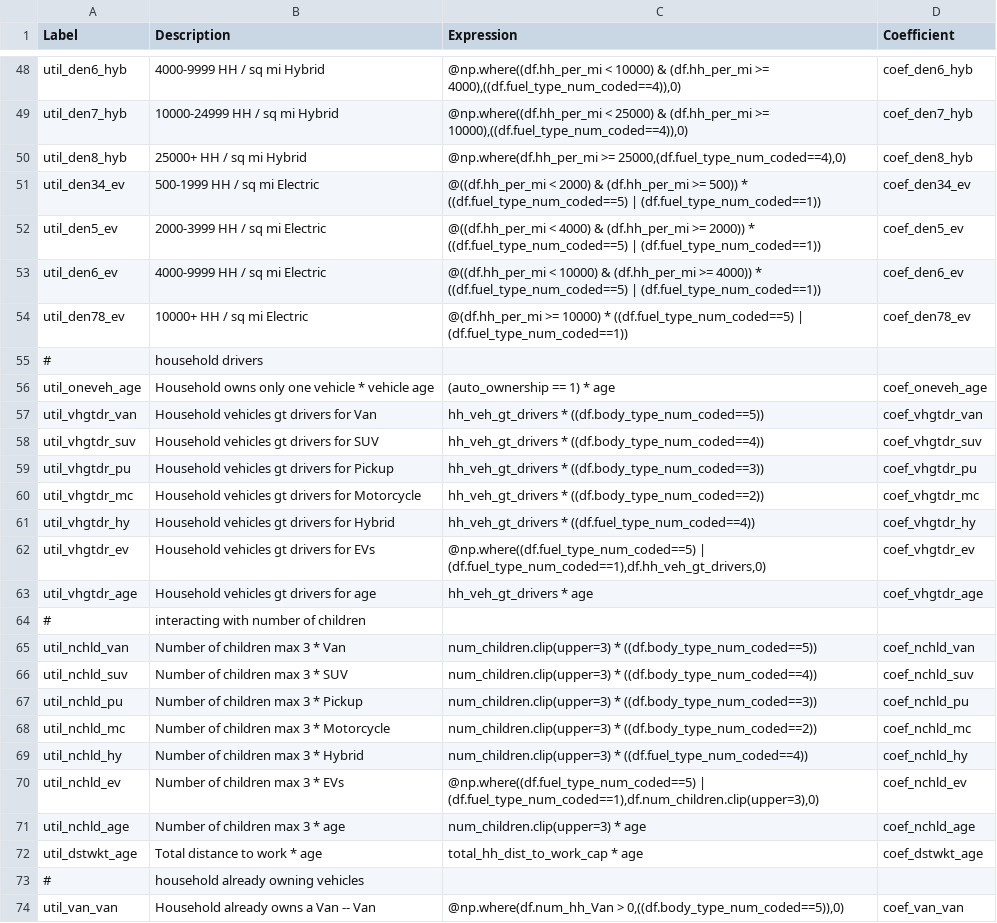
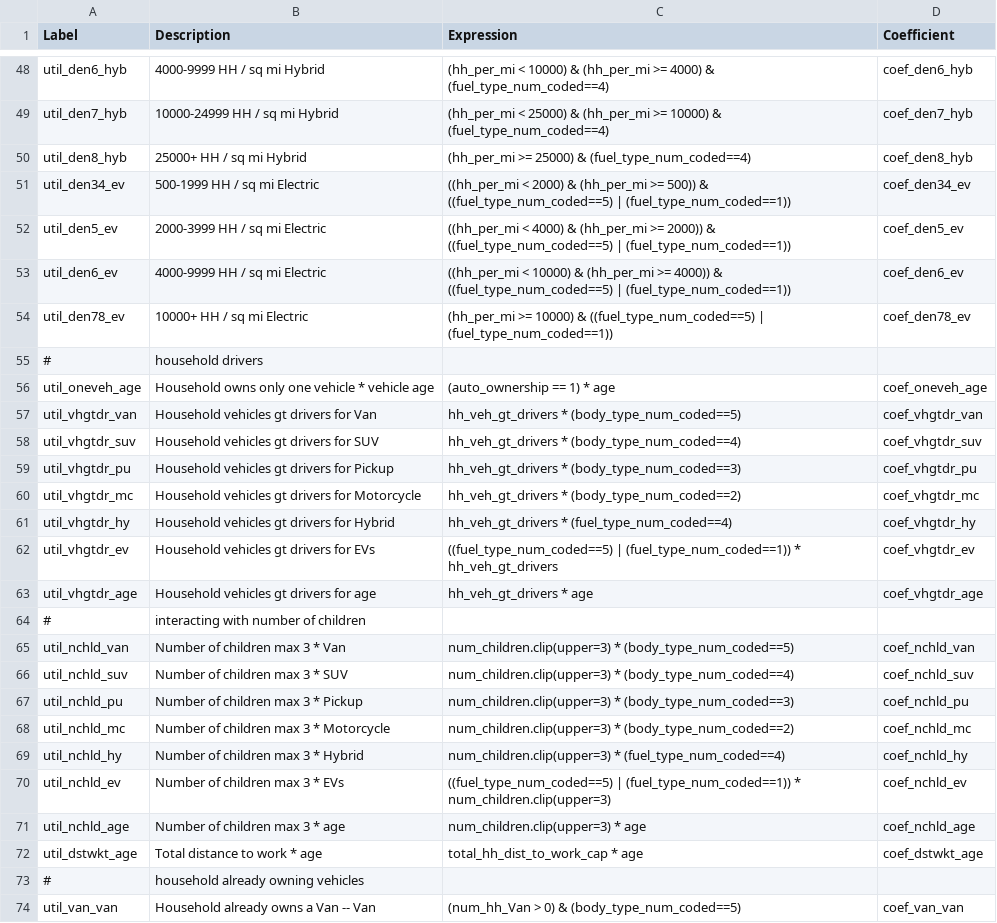
Before and after one commit to ActivitySim/activitysim-prototype-mtc, a CSV file: ext-configs/vehicle_type_choice_op4.csv, drawn as a sheet; only a part is shown, gaps mark what is left out; the diff covers the shown part only; the diff names each change by its address in the sheet, - before the commit and + after, or states it on an @@ line.

Commit message:
veh type expressions cleanup

```diff
--- a/ext-configs/vehicle_type_choice_op4.csv
+++ b/ext-configs/vehicle_type_choice_op4.csv
-C48 (Expression): @np.where((df.hh_per_mi < 10000) & (df.hh_per_mi >= 4000),((df.fuel_type_num_coded==4)),0)
+C48 (Expression): (hh_per_mi < 10000) & (hh_per_mi >= 4000) & (fuel_type_num_coded==4)
-C49 (Expression): @np.where((df.hh_per_mi < 25000) & (df.hh_per_mi >= 10000),((df.fuel_type_num_coded==4)),0)
+C49 (Expression): (hh_per_mi < 25000) & (hh_per_mi >= 10000) & (fuel_type_num_coded==4)
-C50 (Expression): @np.where(df.hh_per_mi >= 25000,(df.fuel_type_num_coded==4),0)
+C50 (Expression): (hh_per_mi >= 25000) & (fuel_type_num_coded==4)
-C51 (Expression): @((df.hh_per_mi < 2000) & (df.hh_per_mi >= 500)) * ((df.fuel_type_num_coded==5) | (df.fuel_type_num_coded==1))
+C51 (Expression): ((hh_per_mi < 2000) & (hh_per_mi >= 500)) & ((fuel_type_num_coded==5) | (fuel_type_num_coded==1))
-C52 (Expression): @((df.hh_per_mi < 4000) & (df.hh_per_mi >= 2000)) * ((df.fuel_type_num_coded==5) | (df.fuel_type_num_coded==1))
+C52 (Expression): ((hh_per_mi < 4000) & (hh_per_mi >= 2000)) & ((fuel_type_num_coded==5) | (fuel_type_num_coded==1))
-C53 (Expression): @((df.hh_per_mi < 10000) & (df.hh_per_mi >= 4000)) * ((df.fuel_type_num_coded==5) | (df.fuel_type_num_coded==1))
+C53 (Expression): ((hh_per_mi < 10000) & (hh_per_mi >= 4000)) & ((fuel_type_num_coded==5) | (fuel_type_num_coded==1))
-C54 (Expression): @(df.hh_per_mi >= 10000) * ((df.fuel_type_num_coded==5) | (df.fuel_type_num_coded==1))
+C54 (Expression): (hh_per_mi >= 10000) & ((fuel_type_num_coded==5) | (fuel_type_num_coded==1))
-C57 (Expression): hh_veh_gt_drivers * ((df.body_type_num_coded==5))
+C57 (Expression): hh_veh_gt_drivers * (body_type_num_coded==5)
-C58 (Expression): hh_veh_gt_drivers * ((df.body_type_num_coded==4))
+C58 (Expression): hh_veh_gt_drivers * (body_type_num_coded==4)
-C59 (Expression): hh_veh_gt_drivers * ((df.body_type_num_coded==3))
+C59 (Expression): hh_veh_gt_drivers * (body_type_num_coded==3)
-C60 (Expression): hh_veh_gt_drivers * ((df.body_type_num_coded==2))
+C60 (Expression): hh_veh_gt_drivers * (body_type_num_coded==2)
-C61 (Expression): hh_veh_gt_drivers * ((df.fuel_type_num_coded==4))
+C61 (Expression): hh_veh_gt_drivers * (fuel_type_num_coded==4)
-C62 (Expression): @np.where((df.fuel_type_num_coded==5) | (df.fuel_type_num_coded==1),df.hh_veh_gt_drivers,0)
+C62 (Expression): ((fuel_type_num_coded==5) | (fuel_type_num_coded==1)) * hh_veh_gt_drivers
-C65 (Expression): num_children.clip(upper=3) * ((df.body_type_num_coded==5))
+C65 (Expression): num_children.clip(upper=3) * (body_type_num_coded==5)
-C66 (Expression): num_children.clip(upper=3) * ((df.body_type_num_coded==4))
+C66 (Expression): num_children.clip(upper=3) * (body_type_num_coded==4)
-C67 (Expression): num_children.clip(upper=3) * ((df.body_type_num_coded==3))
+C67 (Expression): num_children.clip(upper=3) * (body_type_num_coded==3)
-C68 (Expression): num_children.clip(upper=3) * ((df.body_type_num_coded==2))
+C68 (Expression): num_children.clip(upper=3) * (body_type_num_coded==2)
-C69 (Expression): num_children.clip(upper=3) * ((df.fuel_type_num_coded==4))
+C69 (Expression): num_children.clip(upper=3) * (fuel_type_num_coded==4)
-C70 (Expression): @np.where((df.fuel_type_num_coded==5) | (df.fuel_type_num_coded==1),df.num_children.clip(upper=3),0)
+C70 (Expression): ((fuel_type_num_coded==5) | (fuel_type_num_coded==1)) * num_children.clip(upper=3)
-C74 (Expression): @np.where(df.num_hh_Van > 0,((df.body_type_num_coded==5)),0)
+C74 (Expression): (num_hh_Van > 0) & (body_type_num_coded==5)
```
Also changed, not shown: 70 edited cells elsewhere in this file.
